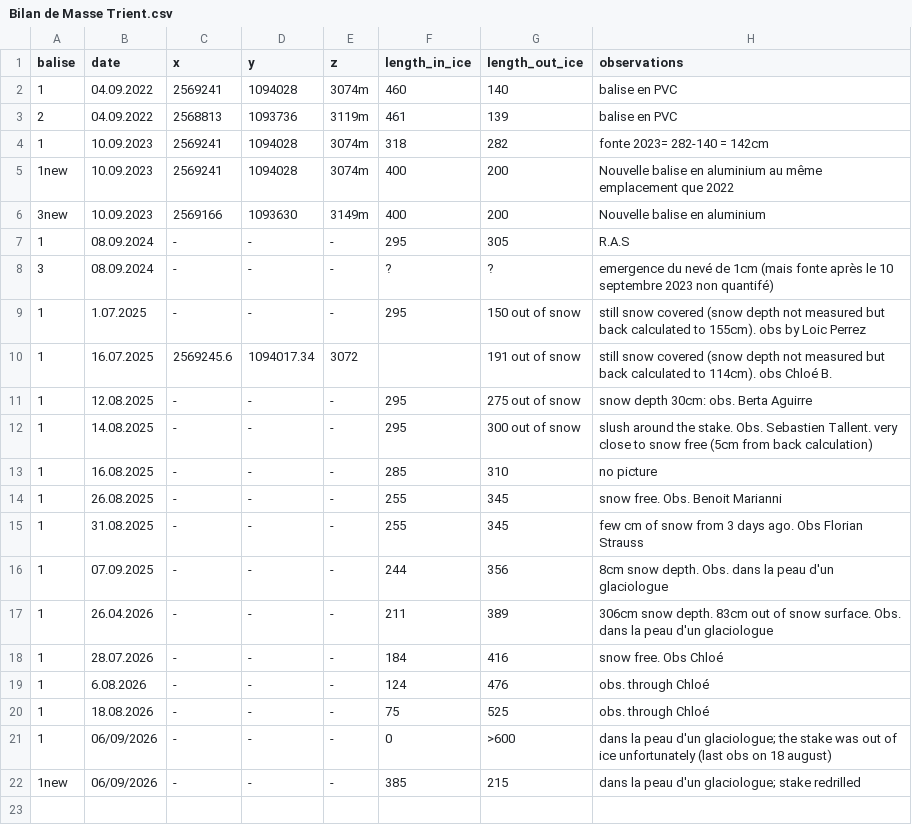
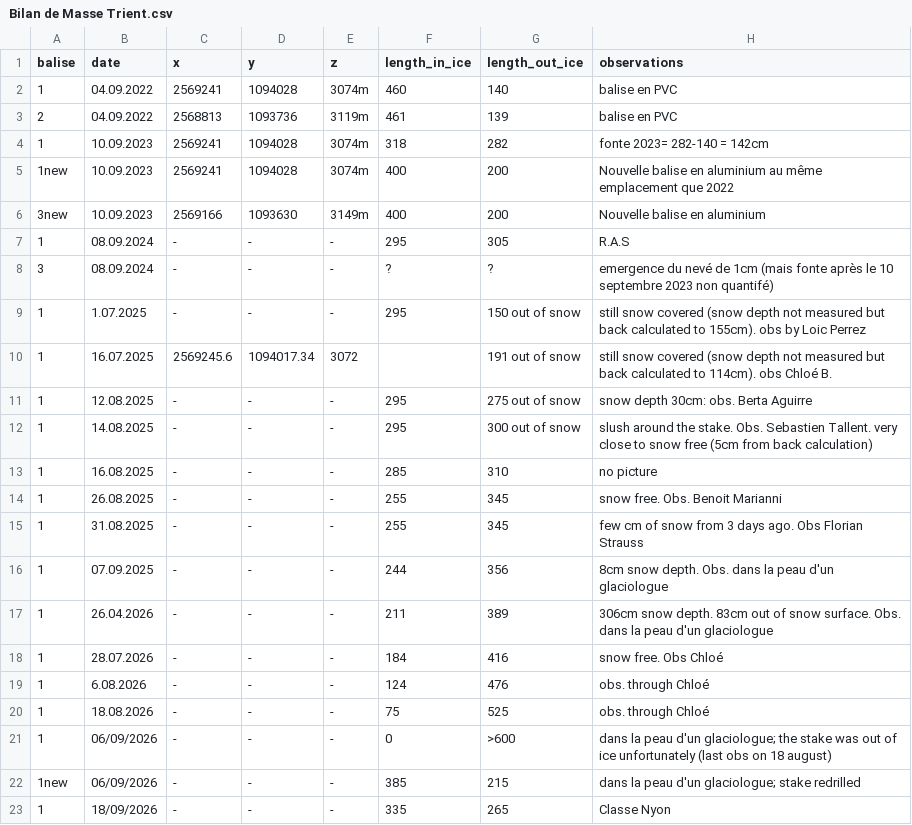
Before and after one commit to christopheogier/Glacier-Mass-Balance-Parc-Trient, a CSV file: Bilan de Masse Trient.csv, drawn as a sheet; the diff names each change by its address in the sheet, - before the commit and + after, or states it on an @@ line.

Commit message:
Add new observation entry for 18/09/2026

```diff
--- a/Bilan de Masse Trient.csv
+++ b/Bilan de Masse Trient.csv
+row 23: 1 | 18/09/2026 | - | - | - | 335 | 265 | Classe Nyon
```
